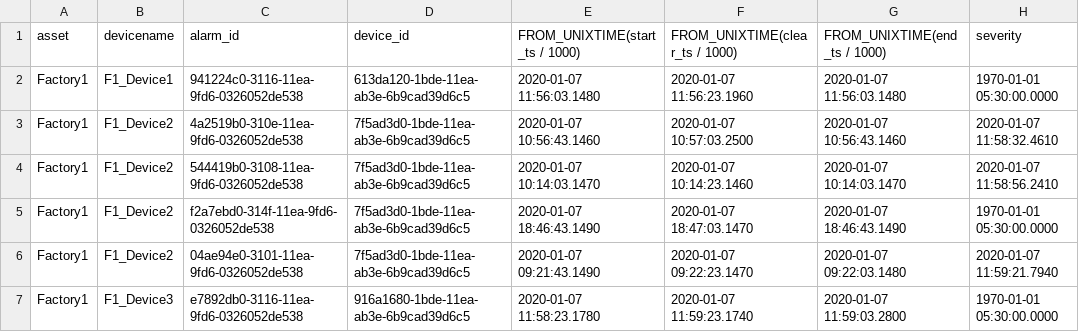
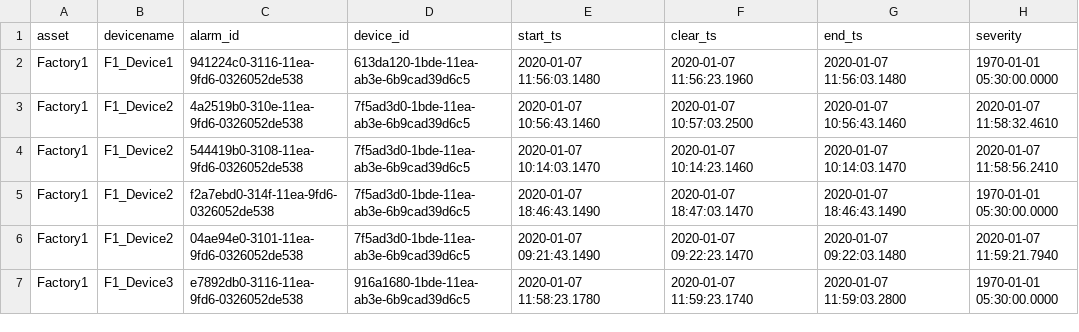
Before and after one commit to vmahiwal/sql, a CSV file: alarm_timestamp.csv, drawn as a sheet; only a part is shown; the diff names each change by its address in the sheet, - before the commit and + after, or states it on an @@ line.

Commit message:
Add files via upload

```diff
--- a/alarm_timestamp.csv
+++ b/alarm_timestamp.csv
-E1: FROM_UNIXTIME(start_ts / 1000)
+E1: start_ts
-F1: FROM_UNIXTIME(clear_ts / 1000)
+F1: clear_ts
-G1: FROM_UNIXTIME(end_ts / 1000)
+G1: end_ts
```
